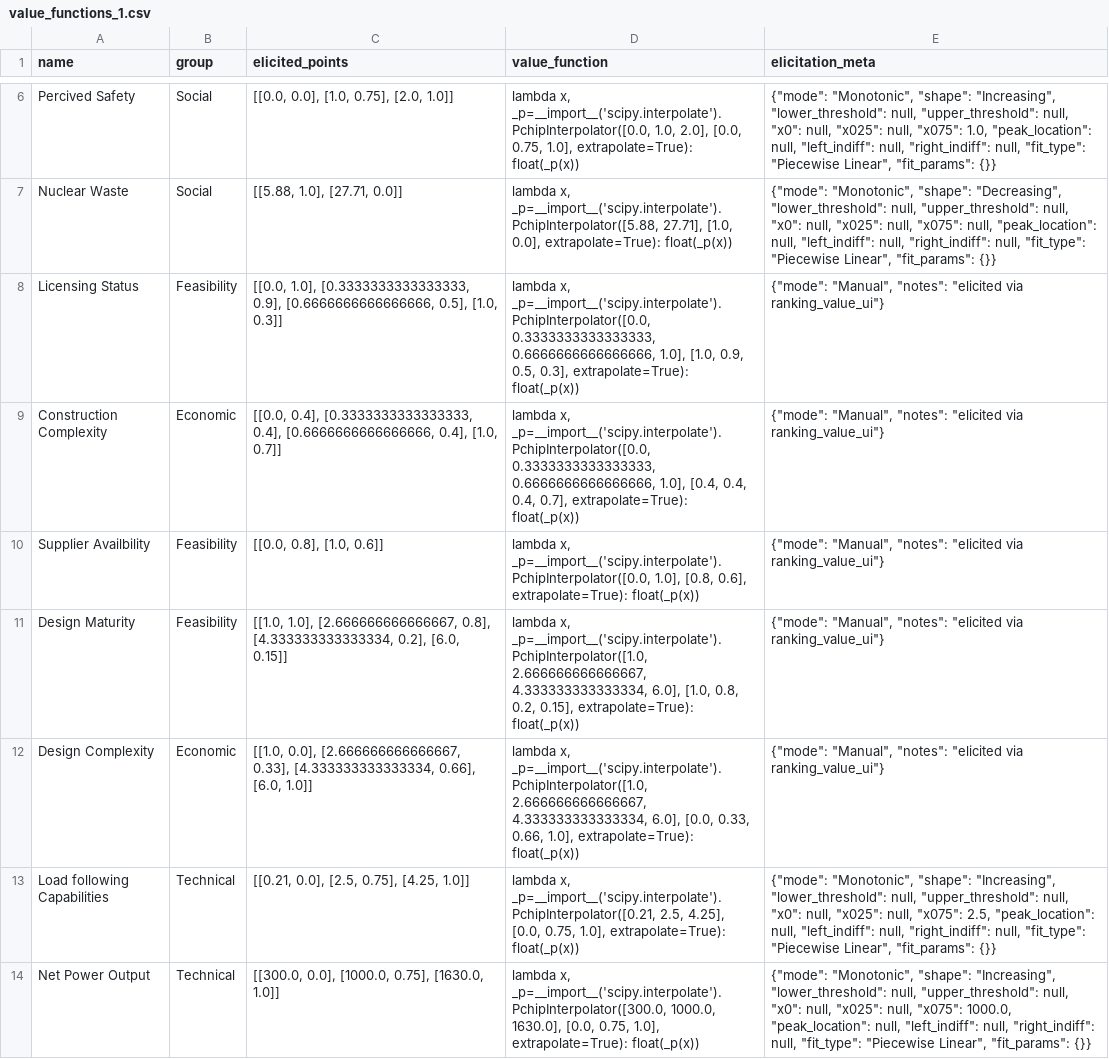
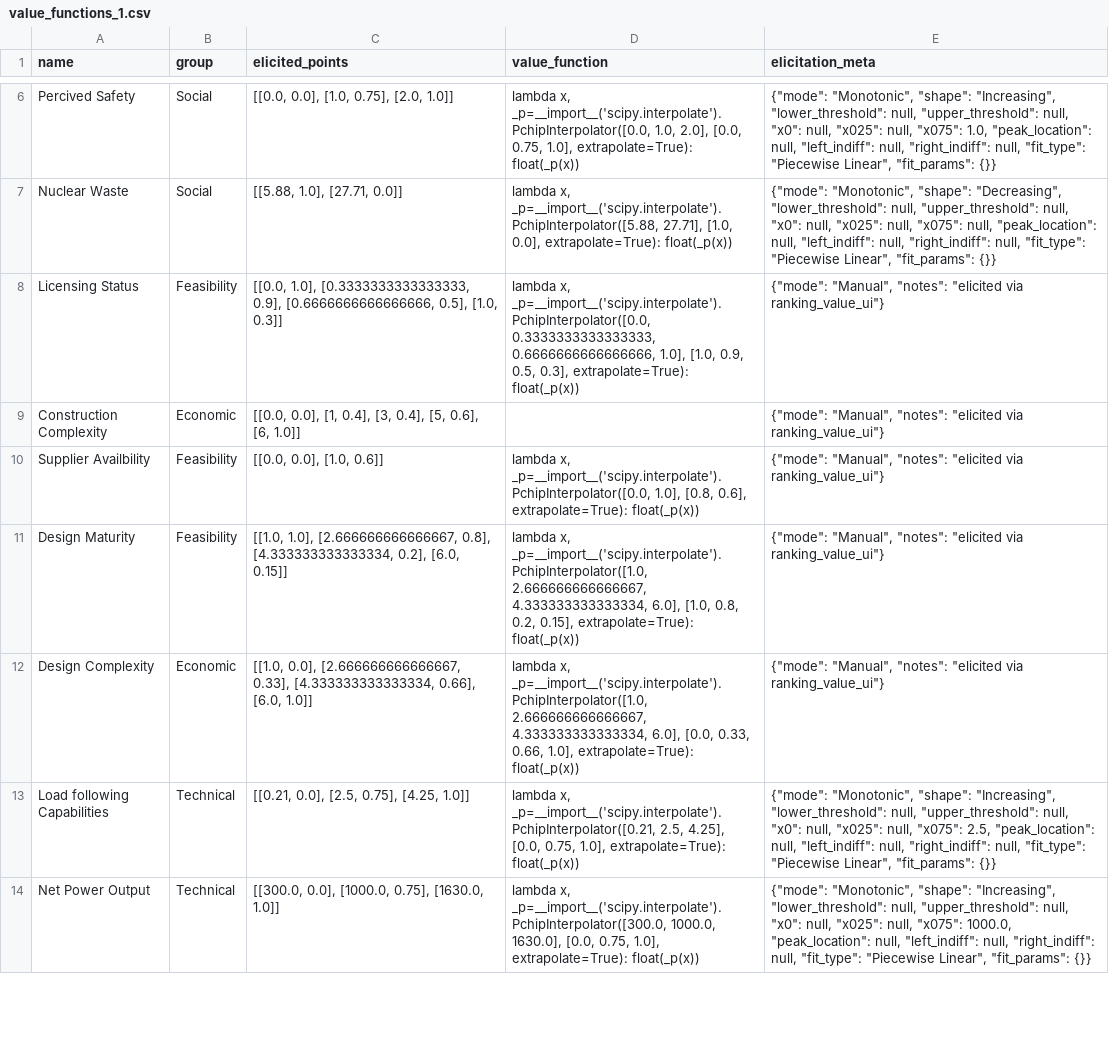
Before and after one commit to simo-pagliu/Master-Thesis, a CSV file: 03 - Weighting/value_functions_1.csv, drawn as a sheet; only a part is shown, gaps mark what is left out.

Commit message:
proper vf based elicitation with data knowledge

```diff
--- a/03 - Weighting/value_functions_1.csv
+++ b/03 - Weighting/value_functions_1.csv
@@ -8,4 +8,4 @@ Nuclear Waste,Social,"[[5.88, 1.0], [27.71, 0.0]]","lambda x, _p=__import__('sci
 Licensing Status,Feasibility,"[[0.0, 1.0], [0.3333333333333333, 0.9], [0.6666666666666666, 0.5], [1.0, 0.3]]","lambda x, _p=__import__('scipy.interpolate').PchipInterpolator([0.0, 0.3333333333333333, 0.6666666666666666, 1.0], [1.0, 0.9, 0.5, 0.3], extrapolate=True): float(_p(x))","{""mode"": ""Manual"", ""notes"": ""elicited via ranking_value_ui""}"
-Construction Complexity,Economic,"[[0.0, 0.4], [0.3333333333333333, 0.4], [0.6666666666666666, 0.4], [1.0, 0.7]]","lambda x, _p=__import__('scipy.interpolate').PchipInterpolator([0.0, 0.3333333333333333, 0.6666666666666666, 1.0], [0.4, 0.4, 0.4, 0.7], extrapolate=True): float(_p(x))","{""mode"": ""Manual"", ""notes"": ""elicited via ranking_value_ui""}"
-Supplier Availbility,Feasibility,"[[0.0, 0.8], [1.0, 0.6]]","lambda x, _p=__import__('scipy.interpolate').PchipInterpolator([0.0, 1.0], [0.8, 0.6], extrapolate=True): float(_p(x))","{""mode"": ""Manual"", ""notes"": ""elicited via ranking_value_ui""}"
+Construction Complexity,Economic,"[[0.0, 0.0], [1, 0.4], [3, 0.4], [5, 0.6], [6, 1.0]]","","{""mode"": ""Manual"", ""notes"": ""elicited via ranking_value_ui""}"
+Supplier Availbility,Feasibility,"[[0.0, 0.0], [1.0, 0.6]]","lambda x, _p=__import__('scipy.interpolate').PchipInterpolator([0.0, 1.0], [0.8, 0.6], extrapolate=True): float(_p(x))","{""mode"": ""Manual"", ""notes"": ""elicited via ranking_value_ui""}"
 Design Maturity,Feasibility,"[[1.0, 1.0], [2.666666666666667, 0.8], [4.333333333333334, 0.2], [6.0, 0.15]]","lambda x, _p=__import__('scipy.interpolate').PchipInterpolator([1.0, 2.666666666666667, 4.333333333333334, 6.0], [1.0, 0.8, 0.2, 0.15], extrapolate=True): float(_p(x))","{""mode"": ""Manual"", ""notes"": ""elicited via ranking_value_ui""}"
```
Also changed, not shown: 3 other files.
